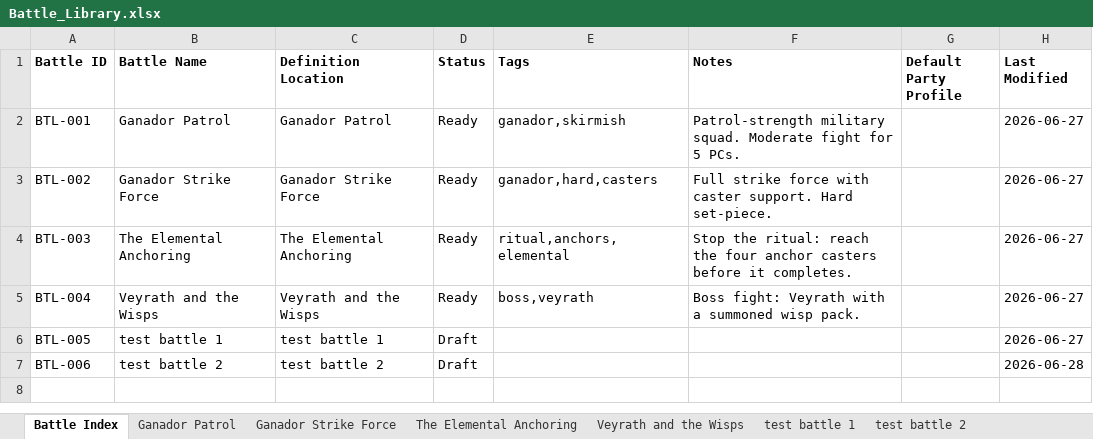
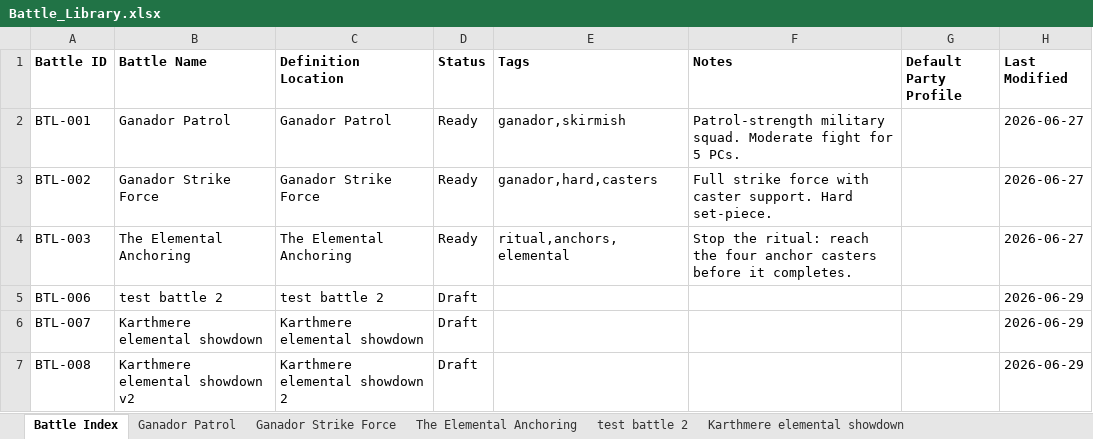
Before and after one commit to jfwallin/battle-tracker, an Excel workbook: Battle_Library.xlsx, sheet Battle Index, drawn as a sheet; values as stored, in another font and other column widths than the file's, no borders; removed rows and columns are numbered as before the commit, all else as after; the diff names each change by its address in the sheet, - before the commit and + after, or states it on an @@ line.

```diff
--- a/Battle_Library.xlsx (sheet Battle Index)
+++ b/Battle_Library.xlsx (sheet Battle Index)
-sheet tab: test battle 1
+sheet tab: Karthmere elemental showdown
-sheet tab: Veyrath and the Wisps
@@ sheet tab order changed: Battle Index | Ganador Patrol | Ganador Strike Force | The Elemental Anchoring | test battle 2 | Karthmere elemental showdown @@
-row 5: BTL-004 | Veyrath and the Wisps | Veyrath and the Wisps | Ready | boss,veyrath | Boss fight: Veyrath with a summoned wisp pack. |  | 2026-06-27
-row 6: BTL-005 | test battle 1 | test battle 1 | Draft |  |  |  | 2026-06-27
-H5 (Last Modified): 2026-06-28
+H5 (Last Modified): 2026-06-29
+row 6: BTL-007 | Karthmere elemental showdown | Karthmere elemental showdown | Draft |  |  |  | 2026-06-29
+row 7: BTL-008 | Karthmere elemental showdown v2 | Karthmere elemental showdown 2 | Draft |  |  |  | 2026-06-29
```
Also changed, not shown: sheet Karthmere elemental showdown, sheet test battle 2, other sheet tabs, Game_Data.xlsx, 23 other files.
